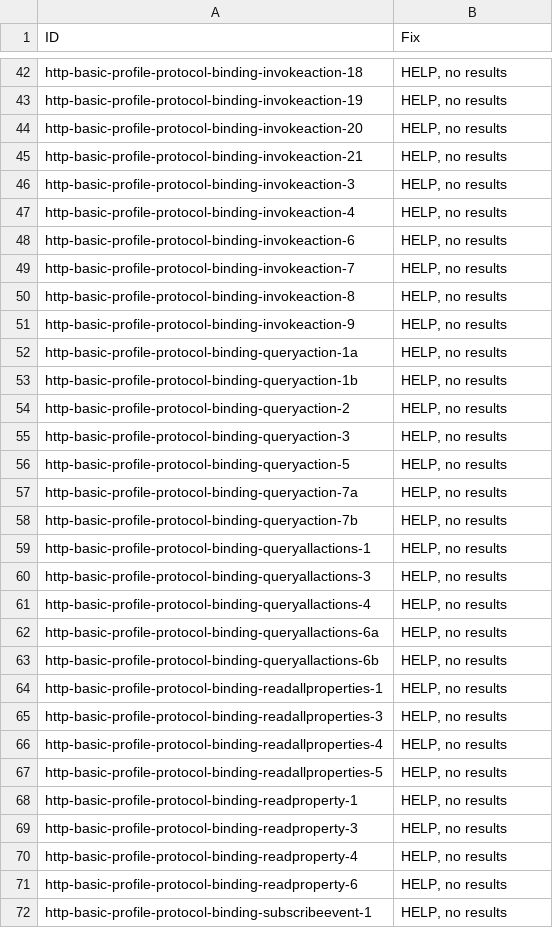
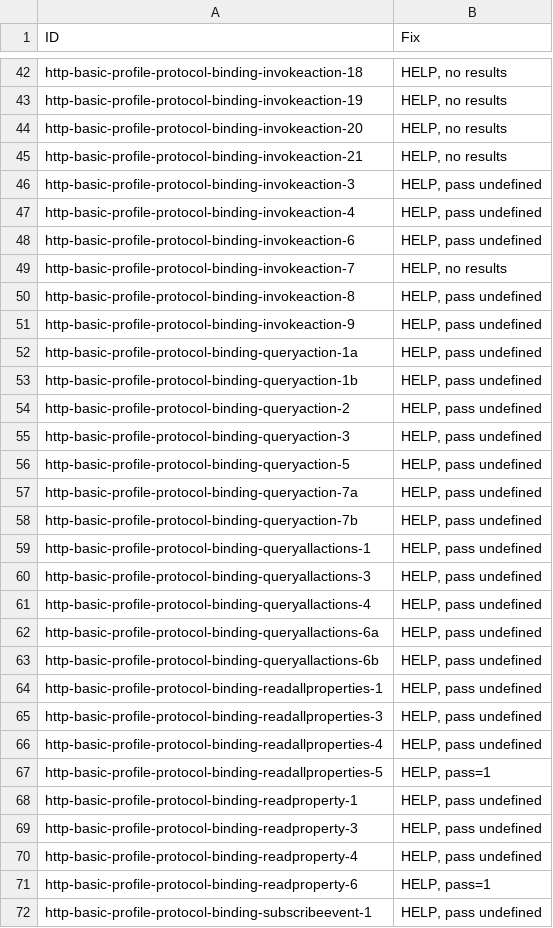
Before and after one commit to w3c/wot-profile, a CSV file: testing/atrisk.csv, drawn as a sheet; only a part is shown, gaps mark what is left out; the diff covers the shown part only.

Commit message:
add webthings results

```diff
--- a/testing/atrisk.csv
+++ b/testing/atrisk.csv
@@ -45,28 +45,28 @@
 "http-basic-profile-protocol-binding-invokeaction-21","HELP, no results"
-"http-basic-profile-protocol-binding-invokeaction-3","HELP, no results"
-"http-basic-profile-protocol-binding-invokeaction-4","HELP, no results"
-"http-basic-profile-protocol-binding-invokeaction-6","HELP, no results"
+"http-basic-profile-protocol-binding-invokeaction-3","HELP, pass undefined"
+"http-basic-profile-protocol-binding-invokeaction-4","HELP, pass undefined"
+"http-basic-profile-protocol-binding-invokeaction-6","HELP, pass undefined"
 "http-basic-profile-protocol-binding-invokeaction-7","HELP, no results"
-"http-basic-profile-protocol-binding-invokeaction-8","HELP, no results"
-"http-basic-profile-protocol-binding-invokeaction-9","HELP, no results"
-"http-basic-profile-protocol-binding-queryaction-1a","HELP, no results"
-"http-basic-profile-protocol-binding-queryaction-1b","HELP, no results"
-"http-basic-profile-protocol-binding-queryaction-2","HELP, no results"
-"http-basic-profile-protocol-binding-queryaction-3","HELP, no results"
-"http-basic-profile-protocol-binding-queryaction-5","HELP, no results"
-"http-basic-profile-protocol-binding-queryaction-7a","HELP, no results"
-"http-basic-profile-protocol-binding-queryaction-7b","HELP, no results"
-"http-basic-profile-protocol-binding-queryallactions-1","HELP, no results"
-"http-basic-profile-protocol-binding-queryallactions-3","HELP, no results"
-"http-basic-profile-protocol-binding-queryallactions-4","HELP, no results"
-"http-basic-profile-protocol-binding-queryallactions-6a","HELP, no results"
-"http-basic-profile-protocol-binding-queryallactions-6b","HELP, no results"
-"http-basic-profile-protocol-binding-readallproperties-1","HELP, no results"
-"http-basic-profile-protocol-binding-readallproperties-3","HELP, no results"
-"http-basic-profile-protocol-binding-readallproperties-4","HELP, no results"
-"http-basic-profile-protocol-binding-readallproperties-5","HELP, no results"
-"http-basic-profile-protocol-binding-readproperty-1","HELP, no results"
-"http-basic-profile-protocol-binding-readproperty-3","HELP, no results"
-"http-basic-profile-protocol-binding-readproperty-4","HELP, no results"
-"http-basic-profile-protocol-binding-readproperty-6","HELP, no results"
-"http-basic-profile-protocol-binding-subscribeevent-1","HELP, no results"
+"http-basic-profile-protocol-binding-invokeaction-8","HELP, pass undefined"
+"http-basic-profile-protocol-binding-invokeaction-9","HELP, pass undefined"
+"http-basic-profile-protocol-binding-queryaction-1a","HELP, pass undefined"
+"http-basic-profile-protocol-binding-queryaction-1b","HELP, pass undefined"
+"http-basic-profile-protocol-binding-queryaction-2","HELP, pass undefined"
+"http-basic-profile-protocol-binding-queryaction-3","HELP, pass undefined"
+"http-basic-profile-protocol-binding-queryaction-5","HELP, pass undefined"
+"http-basic-profile-protocol-binding-queryaction-7a","HELP, pass undefined"
+"http-basic-profile-protocol-binding-queryaction-7b","HELP, pass undefined"
+"http-basic-profile-protocol-binding-queryallactions-1","HELP, pass undefined"
+"http-basic-profile-protocol-binding-queryallactions-3","HELP, pass undefined"
+"http-basic-profile-protocol-binding-queryallactions-4","HELP, pass undefined"
+"http-basic-profile-protocol-binding-queryallactions-6a","HELP, pass undefined"
+"http-basic-profile-protocol-binding-queryallactions-6b","HELP, pass undefined"
+"http-basic-profile-protocol-binding-readallproperties-1","HELP, pass undefined"
+"http-basic-profile-protocol-binding-readallproperties-3","HELP, pass undefined"
+"http-basic-profile-protocol-binding-readallproperties-4","HELP, pass undefined"
+"http-basic-profile-protocol-binding-readallproperties-5","HELP, pass=1"
+"http-basic-profile-protocol-binding-readproperty-1","HELP, pass undefined"
+"http-basic-profile-protocol-binding-readproperty-3","HELP, pass undefined"
+"http-basic-profile-protocol-binding-readproperty-4","HELP, pass undefined"
+"http-basic-profile-protocol-binding-readproperty-6","HELP, pass=1"
+"http-basic-profile-protocol-binding-subscribeevent-1","HELP, pass undefined"
```
Also changed, not shown: 131 edited cells elsewhere in this file, testing/inputs/atrisk.csv, 2 other files.
